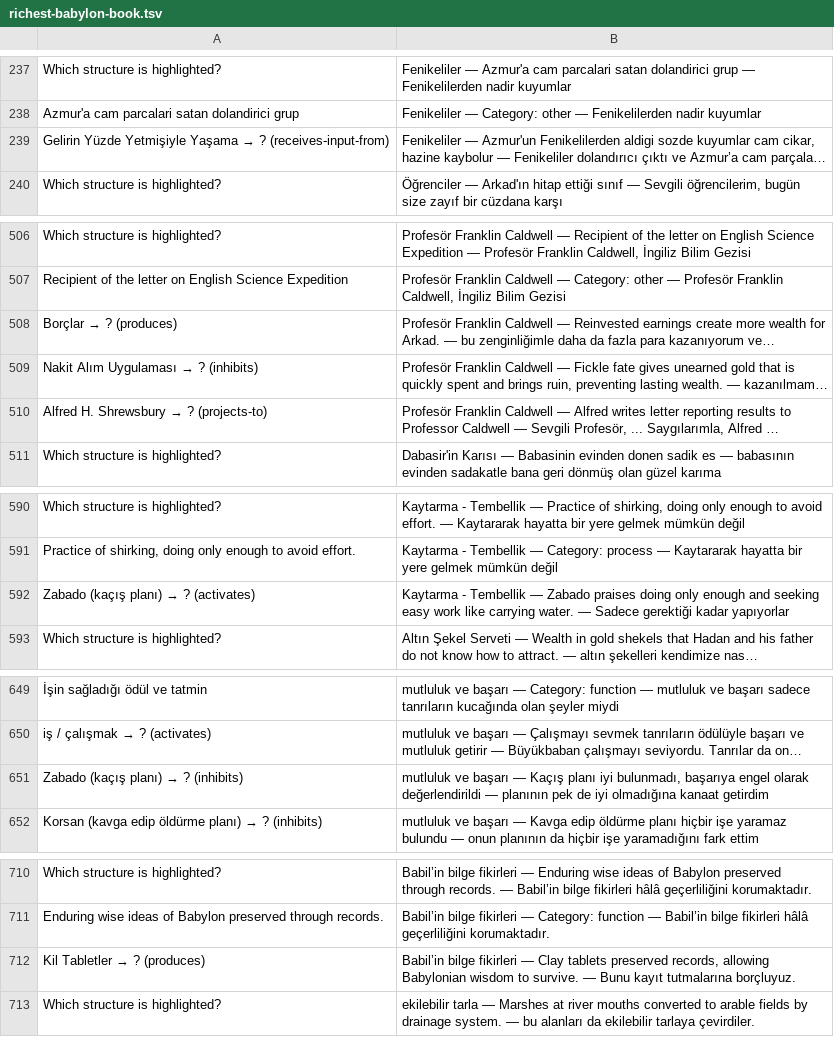
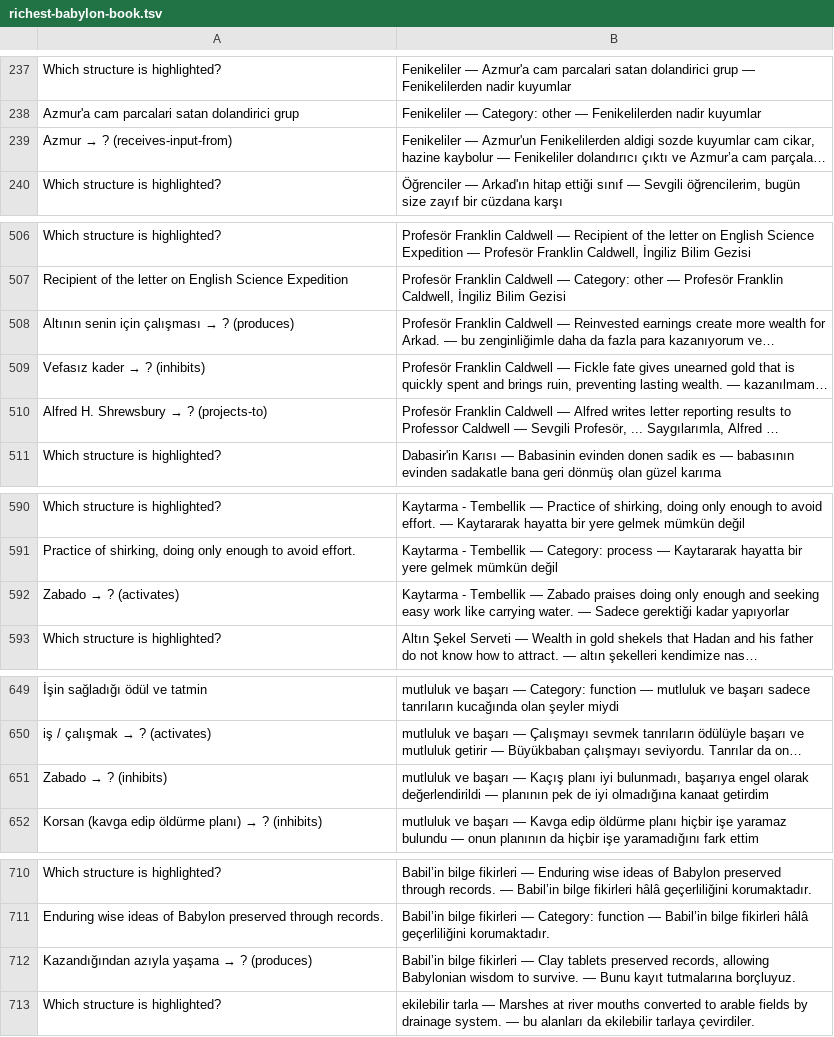
Before and after one commit to AegeanWorks/Atlas, a TSV file: demo/real_analyses/richest-babylon-book.tsv, drawn as a sheet; only a part is shown, gaps mark what is left out; long unchanged cells end in …; the diff covers the shown part only; the diff names each change by its address in the sheet, - before the commit and + after, or states it on an @@ line.

```diff
--- a/demo/real_analyses/richest-babylon-book.tsv
+++ b/demo/real_analyses/richest-babylon-book.tsv
@@ A239: Gelirin Yüzde Yetmişiyle Yaşama → ? (receives-input-from) → Azmur → ? (receives-input-from) @@
@@ A508: Borçlar → ? (produces) → Altının senin için çalışması → ? (produces) @@
@@ A509: Nakit Alım Uygulaması → ? (inhibits) → Vefasız kader → ? (inhibits) @@
@@ A592: Zabado (kaçış planı) → ? (activates) → Zabado → ? (activates) @@
@@ A651: Zabado (kaçış planı) → ? (inhibits) → Zabado → ? (inhibits) @@
@@ A712: Kil Tabletler → ? (produces) → Kazandığından azıyla yaşama → ? (produces) @@
```
Also changed, not shown: 16 added rows, 16 removed rows and 14 edited cells elsewhere in this file, 11 other files.
